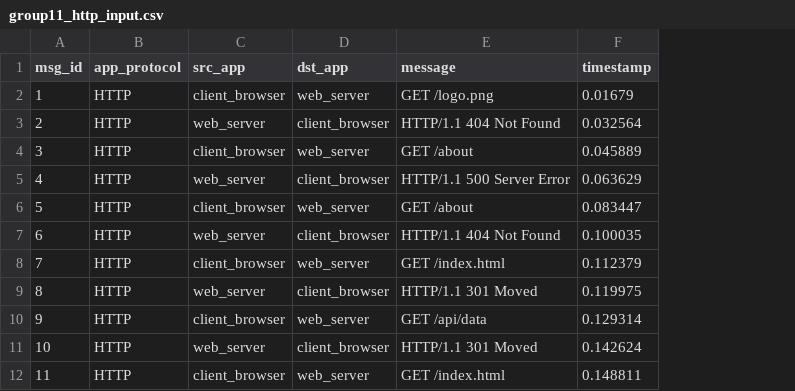
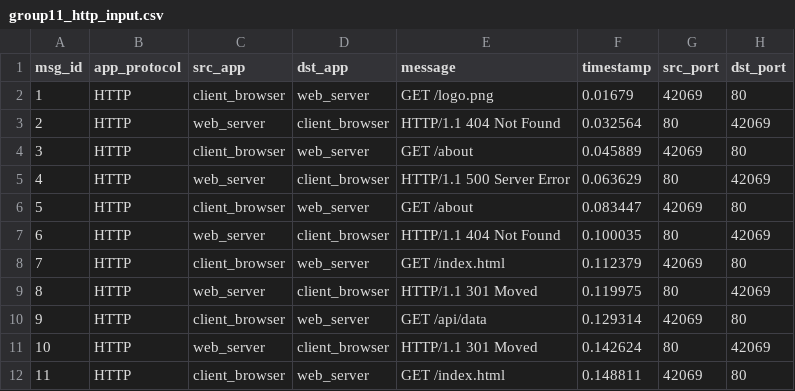
Before and after one commit to Drakomt/Lord-of-the-Pings, a CSV file: group11_http_input.csv, drawn as a sheet; only a part is shown; the diff names each change by its address in the sheet, - before the commit and + after, or states it on an @@ line.

Commit message:
changed csv

```diff
--- a/group11_http_input.csv
+++ b/group11_http_input.csv
+column G (src_port), rows 2-12: 42069 | 80 | 42069 | 80 | 42069 | 80 | 42069 | 80 | 42069 | 80 | 42069
+column H (dst_port), rows 2-12: 80 | 42069 | 80 | 42069 | 80 | 42069 | 80 | 42069 | 80 | 42069 | 80
```
